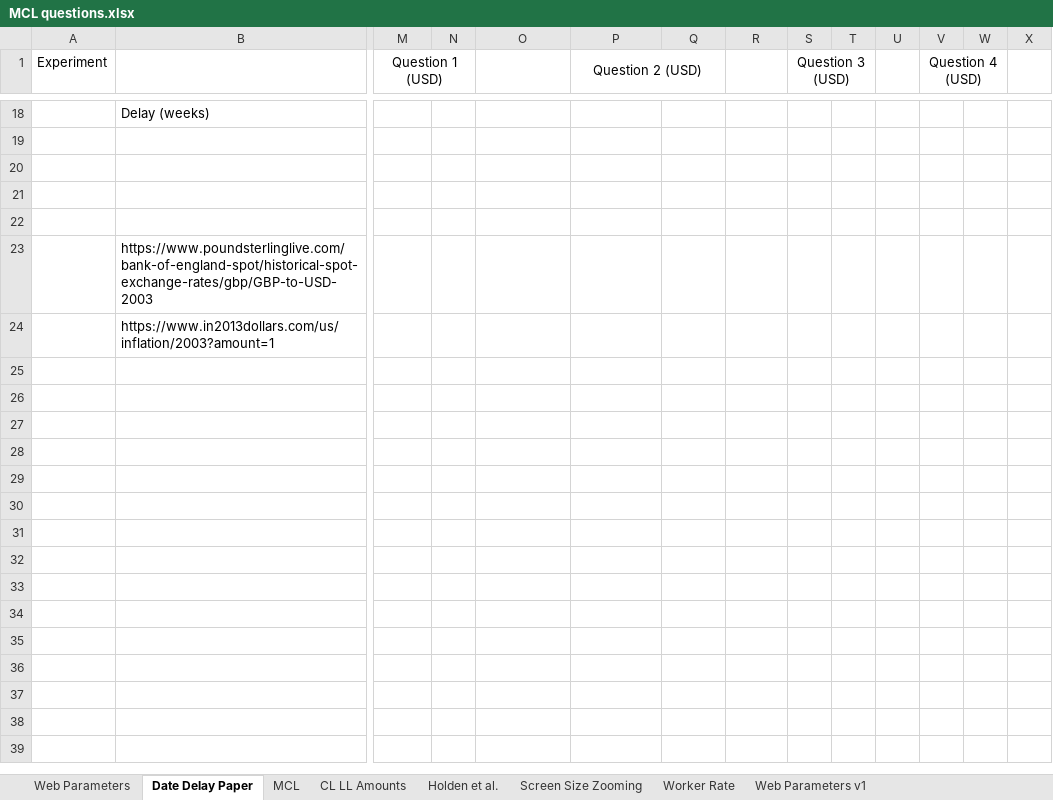
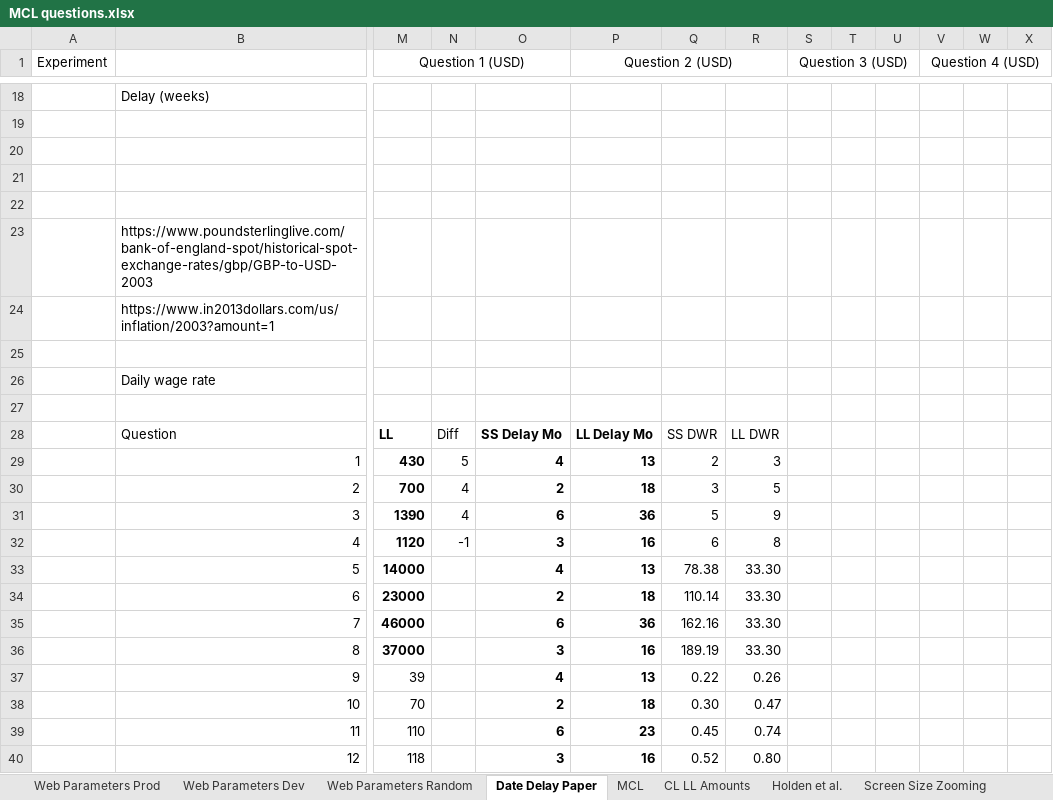
Before and after one commit to The-Discounters/vizsurvey, an Excel workbook: doc/MCL questions.xlsx, sheet Date Delay Paper, drawn as a sheet; only a part is shown, gaps mark what is left out; values as stored, in another font and other column widths than the file's, no borders; removed rows and columns are numbered as before the commit, all else as after; rows hold the shown columns only; the diff covers the shown part only; the diff names each change by its address in the sheet, - before the commit and + after, or states it on an @@ line.

Commit message:
merge latest of main to release

```diff
--- a/doc/MCL questions.xlsx (sheet Date Delay Paper)
+++ b/doc/MCL questions.xlsx (sheet Date Delay Paper)
-sheet tab: Web Parameters
+sheet tab: Web Parameters Dev
+sheet tab: Web Parameters Prod
+sheet tab: Web Parameters Random
-M1:N1 merged
+M1:O1 merged
-P1:Q1 merged
+P1:R1 merged
-S1:T1 merged
+S1:U1 merged
-V1:W1 merged
+V1:X1 merged
+row 25: (empty)
+row 26:  | Daily wage rate
+row 27: (empty)
+row 28:  | Question | LL | Diff | SS Delay Mo | LL Delay Mo | SS DWR | LL DWR
+row 29:  | 1 | 430 | 5 | 4 | 13 | 2 | 3
+row 30:  | 2 | 700 | 4 | 2 | 18 | 3 | 5
+row 31:  | 3 | 1390 | 4 | 6 | 36 | 5 | 9
+row 32:  | 4 | 1120 | -1 | 3 | 16 | 6 | 8
+row 33:  | 5 | 14000 |  | 4 | 13 | 78.38 | 33.30
+row 34:  | 6 | 23000 |  | 2 | 18 | 110.14 | 33.30
+row 35:  | 7 | 46000 |  | 6 | 36 | 162.16 | 33.30
+row 36:  | 8 | 37000 |  | 3 | 16 | 189.19 | 33.30
+row 37:  | 9 | 39 |  | 4 | 13 | 0.22 | 0.26
+row 38:  | 10 | 70 |  | 2 | 18 | 0.30 | 0.47
+row 39:  | 11 | 110 |  | 6 | 23 | 0.45 | 0.74
+row 40:  | 12 | 118 |  | 3 | 16 | 0.52 | 0.80
```
Also changed, not shown: 8 edited cells elsewhere in this sheet, sheet Web Parameters Dev, 16 other files.
